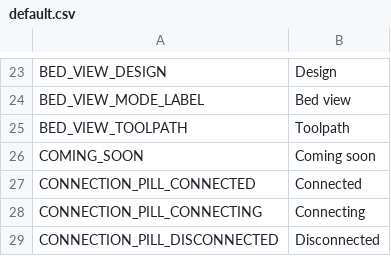
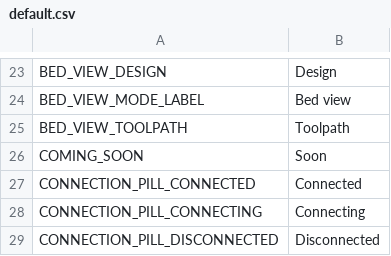
Before and after one commit to Korialstrazh/webgrbl, a CSV file: tools/localization/default.csv, drawn as a sheet; only a part is shown, gaps mark what is left out.

```diff
--- a/tools/localization/default.csv
+++ b/tools/localization/default.csv
@@ -25,3 +25,3 @@ BED_VIEW_MODE_LABEL;Bed view
 BED_VIEW_TOOLPATH;Toolpath
-COMING_SOON;Coming soon
+COMING_SOON;Soon
 CONNECTION_PILL_CONNECTED;Connected
```
Also changed, not shown: 12 other files.
